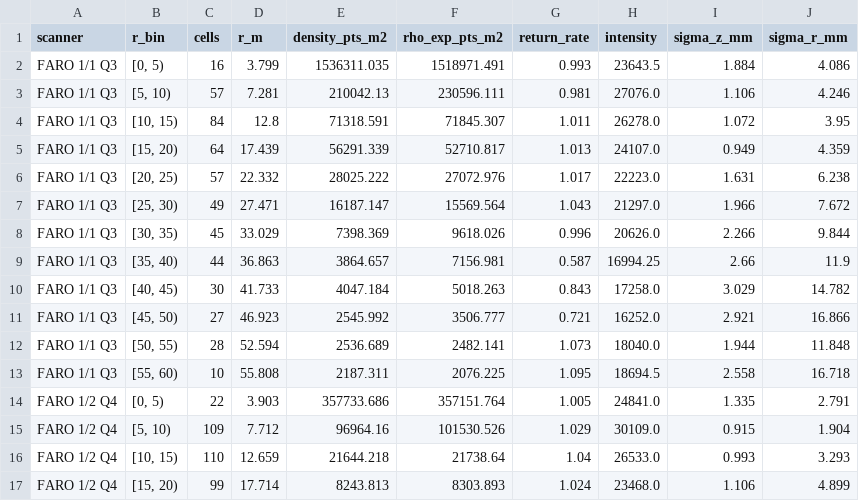
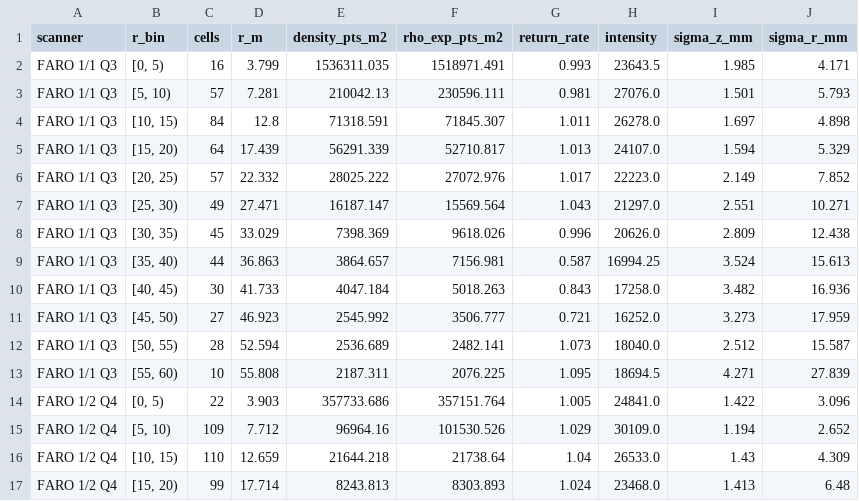
Before and after one commit to blc460/GMP2, a CSV file: processing/results/sok/04_falloff_pooled.csv, drawn as a sheet; only a part is shown; the diff covers the shown part only.

```diff
--- a/processing/results/sok/04_falloff_pooled.csv
+++ b/processing/results/sok/04_falloff_pooled.csv
@@ -1,17 +1,17 @@
 scanner,r_bin,cells,r_m,density_pts_m2,rho_exp_pts_m2,return_rate,intensity,sigma_z_mm,sigma_r_mm
-FARO 1/1 Q3,"[0, 5)",16,3.799,1536311.035,1518971.491,0.993,23643.5,1.884,4.086
-FARO 1/1 Q3,"[5, 10)",57,7.281,210042.13,230596.111,0.981,27076.0,1.106,4.246
-FARO 1/1 Q3,"[10, 15)",84,12.8,71318.591,71845.307,1.011,26278.0,1.072,3.95
-FARO 1/1 Q3,"[15, 20)",64,17.439,56291.339,52710.817,1.013,24107.0,0.949,4.359
-FARO 1/1 Q3,"[20, 25)",57,22.332,28025.222,27072.976,1.017,22223.0,1.631,6.238
-FARO 1/1 Q3,"[25, 30)",49,27.471,16187.147,15569.564,1.043,21297.0,1.966,7.672
-FARO 1/1 Q3,"[30, 35)",45,33.029,7398.369,9618.026,0.996,20626.0,2.266,9.844
-FARO 1/1 Q3,"[35, 40)",44,36.863,3864.657,7156.981,0.587,16994.25,2.66,11.9
-FARO 1/1 Q3,"[40, 45)",30,41.733,4047.184,5018.263,0.843,17258.0,3.029,14.782
-FARO 1/1 Q3,"[45, 50)",27,46.923,2545.992,3506.777,0.721,16252.0,2.921,16.866
-FARO 1/1 Q3,"[50, 55)",28,52.594,2536.689,2482.141,1.073,18040.0,1.944,11.848
-FARO 1/1 Q3,"[55, 60)",10,55.808,2187.311,2076.225,1.095,18694.5,2.558,16.718
-FARO 1/2 Q4,"[0, 5)",22,3.903,357733.686,357151.764,1.005,24841.0,1.335,2.791
-FARO 1/2 Q4,"[5, 10)",109,7.712,96964.16,101530.526,1.029,30109.0,0.915,1.904
-FARO 1/2 Q4,"[10, 15)",110,12.659,21644.218,21738.64,1.04,26533.0,0.993,3.293
-FARO 1/2 Q4,"[15, 20)",99,17.714,8243.813,8303.893,1.024,23468.0,1.106,4.899
+FARO 1/1 Q3,"[0, 5)",16,3.799,1536311.035,1518971.491,0.993,23643.5,1.985,4.171
+FARO 1/1 Q3,"[5, 10)",57,7.281,210042.13,230596.111,0.981,27076.0,1.501,5.793
+FARO 1/1 Q3,"[10, 15)",84,12.8,71318.591,71845.307,1.011,26278.0,1.697,4.898
+FARO 1/1 Q3,"[15, 20)",64,17.439,56291.339,52710.817,1.013,24107.0,1.594,5.329
+FARO 1/1 Q3,"[20, 25)",57,22.332,28025.222,27072.976,1.017,22223.0,2.149,7.852
+FARO 1/1 Q3,"[25, 30)",49,27.471,16187.147,15569.564,1.043,21297.0,2.551,10.271
+FARO 1/1 Q3,"[30, 35)",45,33.029,7398.369,9618.026,0.996,20626.0,2.809,12.438
+FARO 1/1 Q3,"[35, 40)",44,36.863,3864.657,7156.981,0.587,16994.25,3.524,15.613
+FARO 1/1 Q3,"[40, 45)",30,41.733,4047.184,5018.263,0.843,17258.0,3.482,16.936
+FARO 1/1 Q3,"[45, 50)",27,46.923,2545.992,3506.777,0.721,16252.0,3.273,17.959
+FARO 1/1 Q3,"[50, 55)",28,52.594,2536.689,2482.141,1.073,18040.0,2.512,15.587
+FARO 1/1 Q3,"[55, 60)",10,55.808,2187.311,2076.225,1.095,18694.5,4.271,27.839
+FARO 1/2 Q4,"[0, 5)",22,3.903,357733.686,357151.764,1.005,24841.0,1.422,3.096
+FARO 1/2 Q4,"[5, 10)",109,7.712,96964.16,101530.526,1.029,30109.0,1.194,2.652
+FARO 1/2 Q4,"[10, 15)",110,12.659,21644.218,21738.64,1.04,26533.0,1.43,4.309
+FARO 1/2 Q4,"[15, 20)",99,17.714,8243.813,8303.893,1.024,23468.0,1.413,6.48
```
Also changed, not shown: 26 edited cells elsewhere in this file, processing/results/lip/02_sigma_z_table.csv, processing/results/lip/02_sigma_z_table_pooled.csv, 18 other files.
